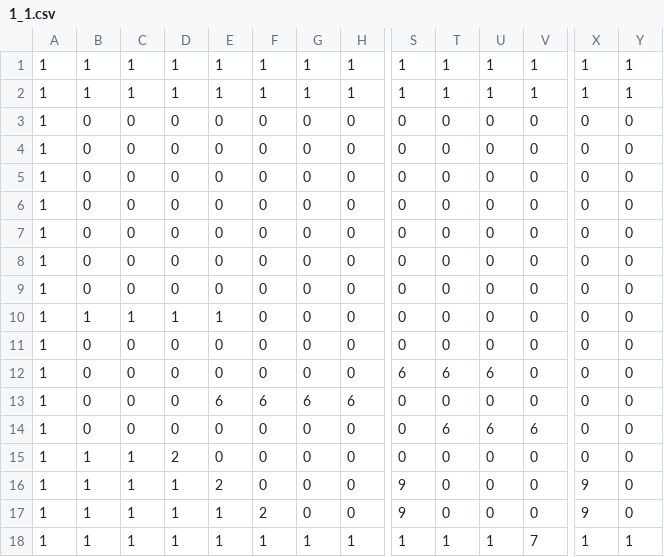
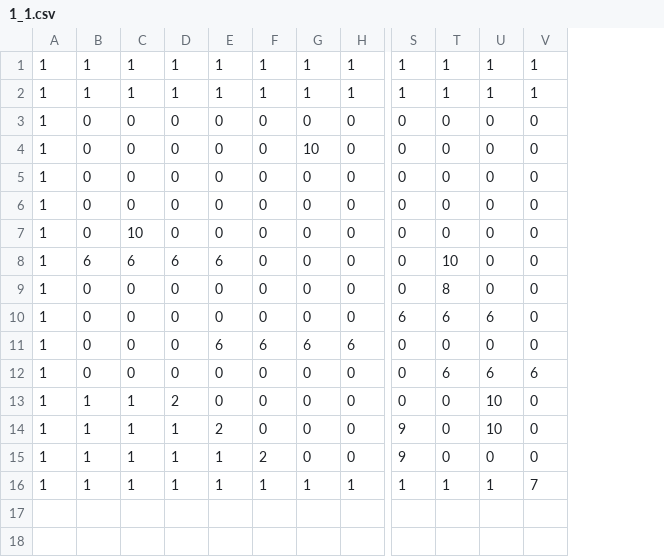
Before and after one commit to gotenigatien/FireJackalDev1.0, a CSV file: Ressources/Levels/1_1.csv, drawn as a sheet; only a part is shown, gaps mark what is left out; removed rows and columns are numbered as before the commit, all else as after; rows hold the shown columns only; the diff names each change by its address in the sheet, - before the commit and + after, or states it on an @@ line.

```diff
--- a/Ressources/Levels/1_1.csv
+++ b/Ressources/Levels/1_1.csv
-column X, rows 1-4: 1 | 1 | 0 | 0; rows 7-18: 0 | 0 | 0 | 0 | 0 | 0 | 0 | 0 | 0 | 9 | 9 | 1
-column Y, rows 1-4: 1 | 1 | 0 | 0; rows 7-18: 0 | 0 | 0 | 0 | 0 | 0 | 0 | 0 | 0 | 0 | 0 | 1
-G4: 0
+G4: 10
-row 5: 1 | 0 | 0 | 0 | 0 | 0 | 0 | 0 | 0 | 0 | 0 | 0 | 0 | 0
-row 6: 1 | 0 | 0 | 0 | 0 | 0 | 0 | 0 | 0 | 0 | 0 | 0 | 0 | 0
-C7: 0
+C7: 10
-B8: 1
+B8: 6
-C8: 1
+C8: 6
-D8: 1
+D8: 6
-E8: 1
+E8: 6
-T8: 0
+T8: 10
-T9: 0
+T9: 8
-U13:U14: 0
+U13:U14: 10
```
Also changed, not shown: 7 other files.
